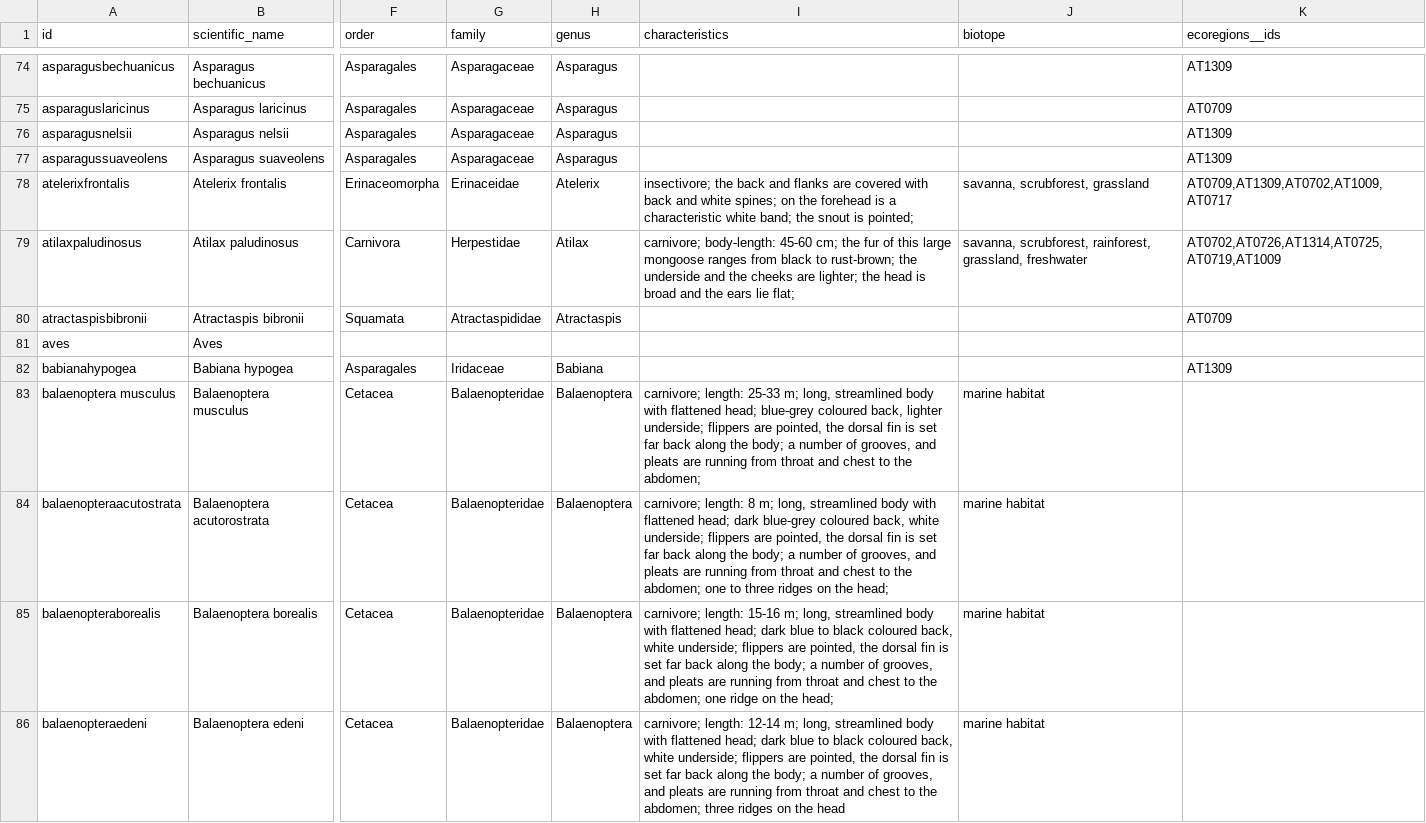
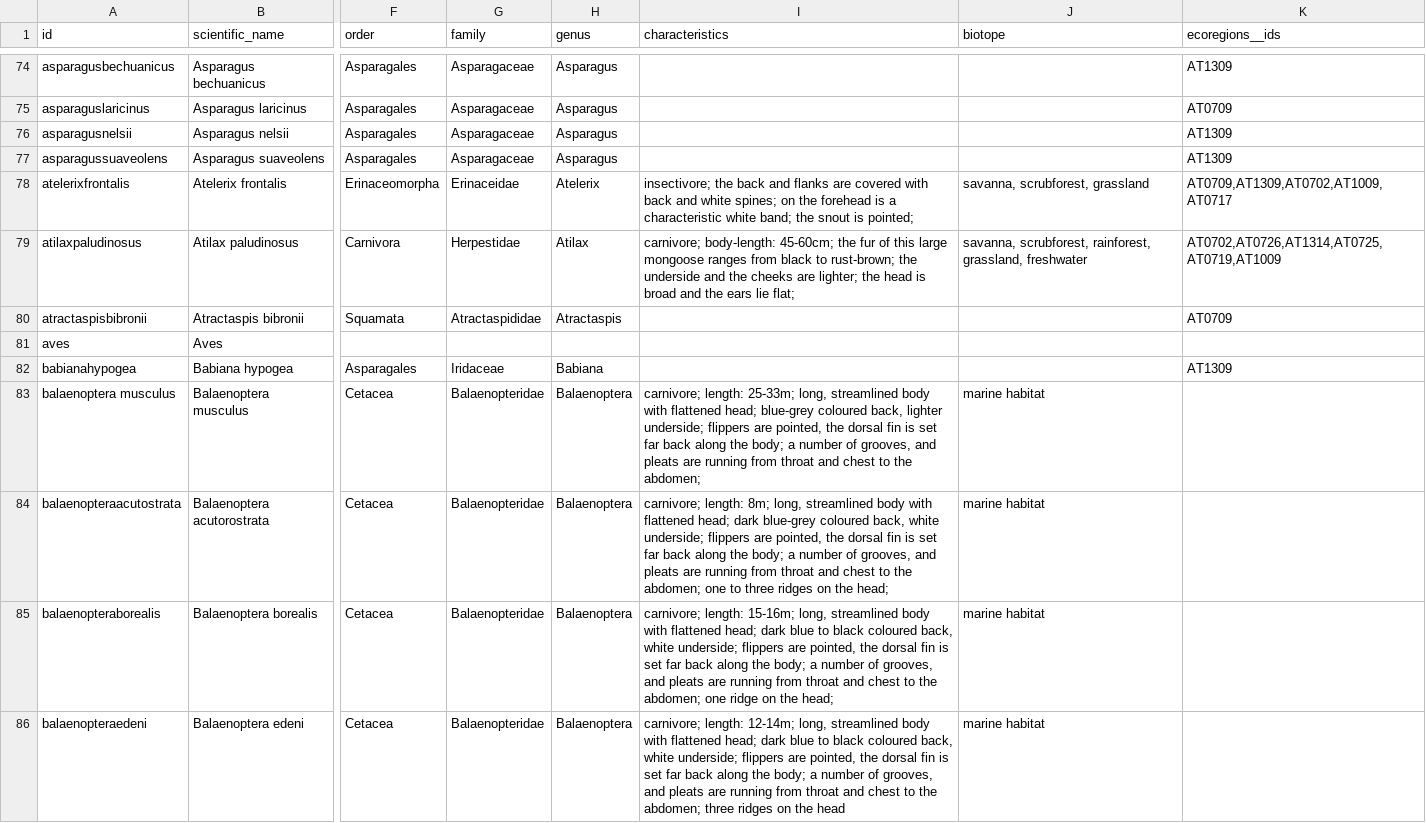
Before and after one commit to tsammalex/tsammalex, a CSV file: tsammalexdata/data/species.csv, drawn as a sheet; only a part is shown, gaps mark what is left out; the diff covers the shown part only; the diff names each change by its address in the sheet, - before the commit and + after, or states it on an @@ line.

```diff
--- a/tsammalexdata/data/species.csv
+++ b/tsammalexdata/data/species.csv
-I79 (characteristics): carnivore; body-length: 45-60 cm; the fur…
+I79 (characteristics): carnivore; body-length: 45-60cm; the fur…
-I83 (characteristics): carnivore; length: 25-33 m; long, streamlined…
+I83 (characteristics): carnivore; length: 25-33m; long, streamlined…
-I84 (characteristics): carnivore; length: 8 m; long, streamlined…
+I84 (characteristics): carnivore; length: 8m; long, streamlined…
-I85 (characteristics): carnivore; length: 15-16 m; long, streamlined…
+I85 (characteristics): carnivore; length: 15-16m; long, streamlined…
-I86 (characteristics): carnivore; length: 12-14 m; long, streamlined…
+I86 (characteristics): carnivore; length: 12-14m; long, streamlined…
```
Also changed, not shown: 4 added rows and 87 edited cells elsewhere in this file.
